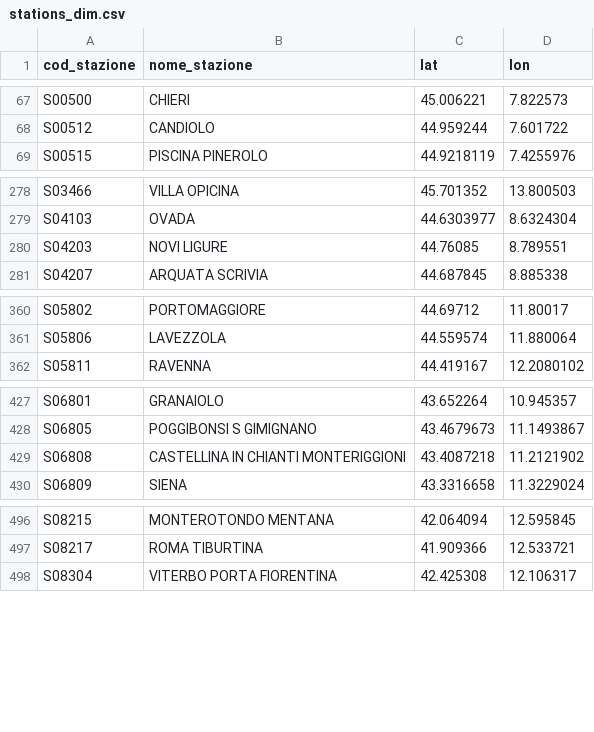
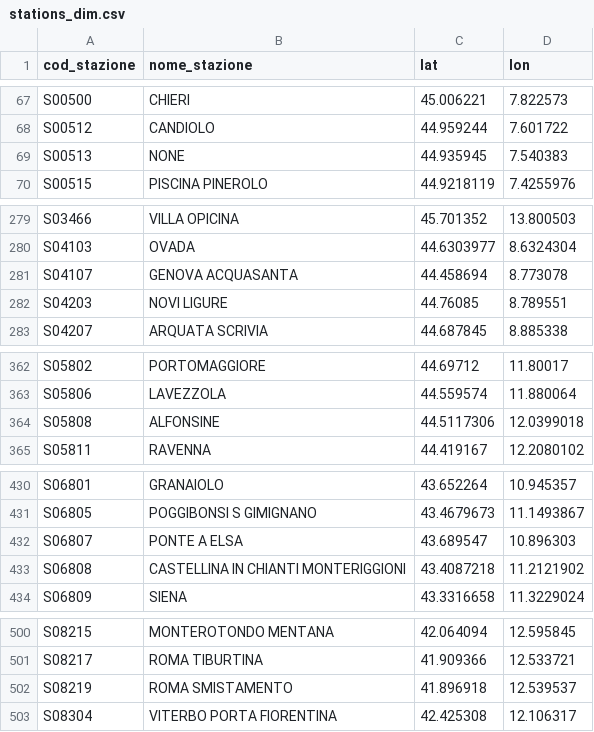
Before and after one commit to DrElegantia/trainstats-dashboard, a CSV file: data/gold/stations_dim.csv, drawn as a sheet; only a part is shown, gaps mark what is left out; the diff covers the shown part only.

```diff
--- a/data/gold/stations_dim.csv
+++ b/data/gold/stations_dim.csv
@@ -68,2 +68,3 @@ S00500,CHIERI,45.006221,7.822573
 S00512,CANDIOLO,44.959244,7.601722
+S00513,NONE,44.935945,7.540383
 S00515,PISCINA PINEROLO,44.9218119,7.4255976
@@ -279,2 +280,3 @@ S03466,VILLA OPICINA,45.701352,13.800503
 S04103,OVADA,44.6303977,8.6324304
+S04107,GENOVA ACQUASANTA,44.458694,8.773078
 S04203,NOVI LIGURE,44.76085,8.789551
@@ -361,2 +363,3 @@ S05802,PORTOMAGGIORE,44.69712,11.80017
 S05806,LAVEZZOLA,44.559574,11.880064
+S05808,ALFONSINE,44.5117306,12.0399018
 S05811,RAVENNA,44.419167,12.2080102
@@ -428,2 +431,3 @@ S06801,GRANAIOLO,43.652264,10.945357
 S06805,POGGIBONSI S GIMIGNANO,43.4679673,11.1493867
+S06807,PONTE A ELSA,43.689547,10.896303
 S06808,CASTELLINA IN CHIANTI MONTERIGGIONI,43.4087218,11.2121902
@@ -497,2 +501,3 @@ S08215,MONTEROTONDO MENTANA,42.064094,12.595845
 S08217,ROMA TIBURTINA,41.909366,12.533721
+S08219,ROMA SMISTAMENTO,41.896918,12.539537
 S08304,VITERBO PORTA FIORENTINA,42.425308,12.106317
```
Also changed, not shown: 2 added rows and 1 moved row elsewhere in this file, data/gold/copertura_categoria.csv, 16 other files.
